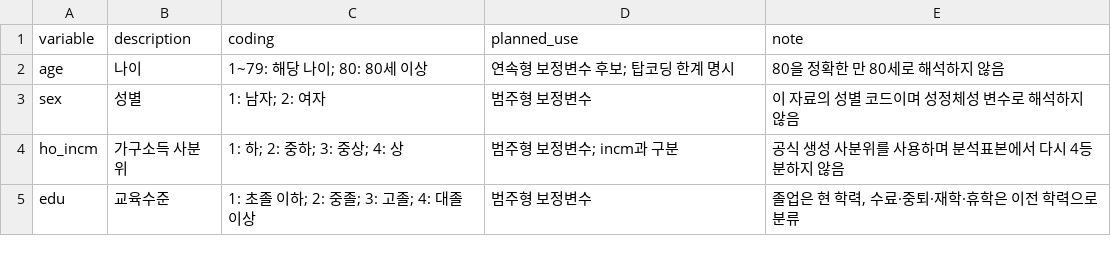
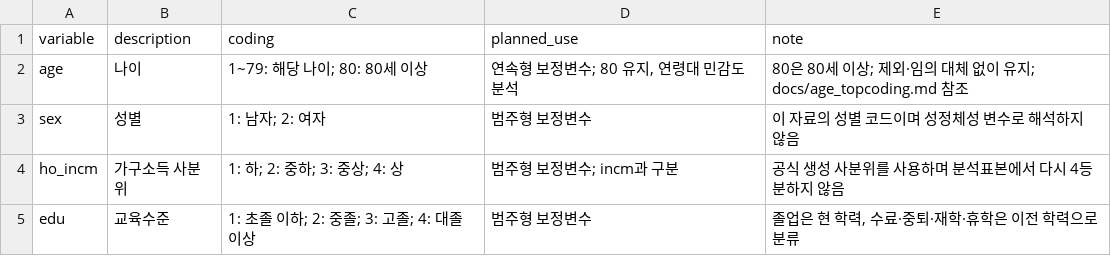
Before and after one commit to jodkeun-dotcom/SeoulGwaCheonan, a CSV file: reports/basic_variables/variable_dictionary.csv, drawn as a sheet.

Commit message:
Document age top-coding policy and sensitivity analysis plan

```diff
--- a/reports/basic_variables/variable_dictionary.csv
+++ b/reports/basic_variables/variable_dictionary.csv
@@ -1,3 +1,3 @@
 "variable","description","coding","planned_use","note"
-"age","나이","1~79: 해당 나이; 80: 80세 이상","연속형 보정변수 후보; 탑코딩 한계 명시","80을 정확한 만 80세로 해석하지 않음"
+"age","나이","1~79: 해당 나이; 80: 80세 이상","연속형 보정변수; 80 유지, 연령대 민감도 분석","80은 80세 이상; 제외·임의 대체 없이 유지; docs/age_topcoding.md 참조"
 "sex","성별","1: 남자; 2: 여자","범주형 보정변수","이 자료의 성별 코드이며 성정체성 변수로 해석하지 않음"
```
Also changed, not shown: 4 other files.
